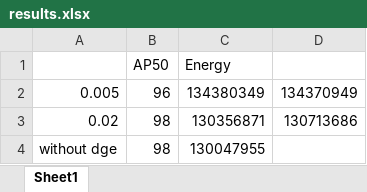
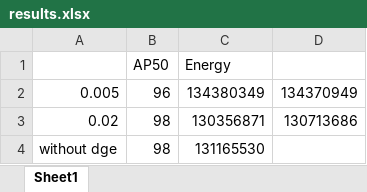
Before and after one commit to mhshobeiribasu2/DGE-CDA1, an Excel workbook: results.xlsx, sheet Sheet1, drawn as a sheet; values as stored, in another font and other column widths than the file's, no borders; the diff names each change by its address in the sheet, - before the commit and + after, or states it on an @@ line.

```diff
--- a/results.xlsx (sheet Sheet1)
+++ b/results.xlsx (sheet Sheet1)
-C4: 130047955
+C4: 131165530
```
Also changed, not shown: 13 other files.
